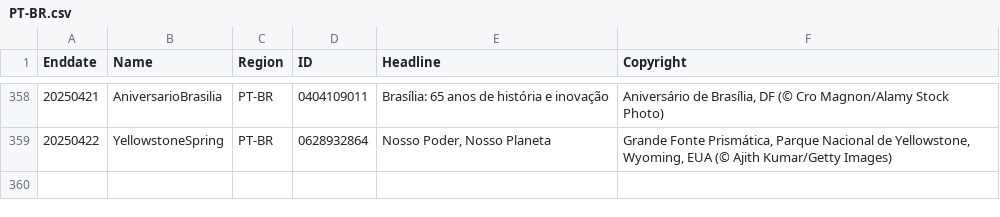
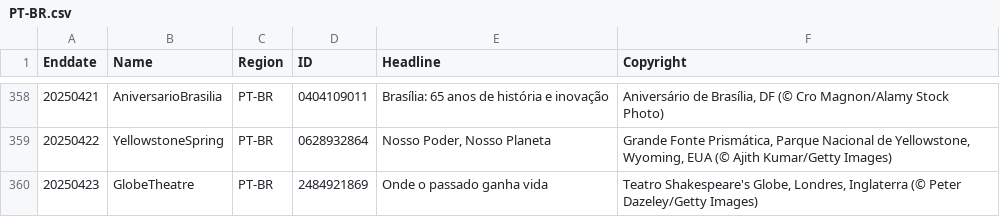
Before and after one commit to taumasyang/imageArchive, a CSV file: metadata/PT-BR.csv, drawn as a sheet; only a part is shown, gaps mark what is left out; the diff names each change by its address in the sheet, - before the commit and + after, or states it on an @@ line.

```diff
--- a/metadata/PT-BR.csv
+++ b/metadata/PT-BR.csv
+row 360: 20250423 | GlobeTheatre | PT-BR | 2484921869 | Onde o passado ganha vida | Teatro Shakespeare's Globe, Londres, Inglaterra (© Peter Dazeley/Getty Images)
```
Also changed, not shown: metadata/DE-DE.csv, metadata/EN-CA.csv, 11 other files.
